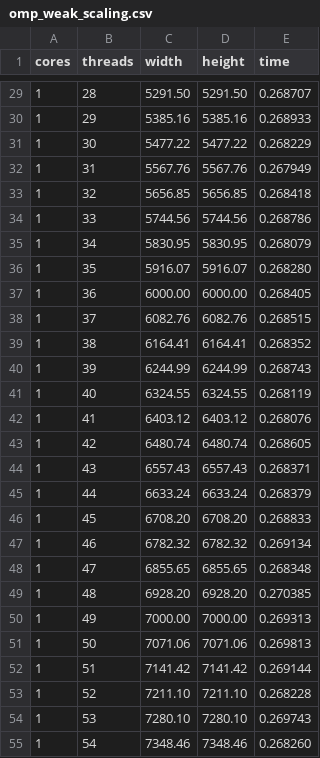
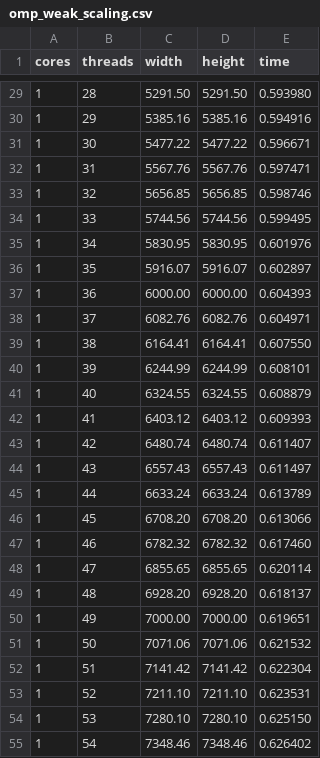
Before and after one commit to aleminutolo/HPC_Final_Exam, a CSV file: Ex2/csvs/omp_weak_scaling.csv, drawn as a sheet; only a part is shown, gaps mark what is left out; the diff covers the shown part only.

```diff
--- a/Ex2/csvs/omp_weak_scaling.csv
+++ b/Ex2/csvs/omp_weak_scaling.csv
@@ -29,27 +29,27 @@ cores,threads,width,height,time
-1,28,5291.50,5291.50,0.268707
-1,29,5385.16,5385.16,0.268933
-1,30,5477.22,5477.22,0.268229
-1,31,5567.76,5567.76,0.267949
-1,32,5656.85,5656.85,0.268418
-1,33,5744.56,5744.56,0.268786
-1,34,5830.95,5830.95,0.268079
-1,35,5916.07,5916.07,0.268280
-1,36,6000.00,6000.00,0.268405
-1,37,6082.76,6082.76,0.268515
-1,38,6164.41,6164.41,0.268352
-1,39,6244.99,6244.99,0.268743
-1,40,6324.55,6324.55,0.268119
-1,41,6403.12,6403.12,0.268076
-1,42,6480.74,6480.74,0.268605
-1,43,6557.43,6557.43,0.268371
-1,44,6633.24,6633.24,0.268379
-1,45,6708.20,6708.20,0.268833
-1,46,6782.32,6782.32,0.269134
-1,47,6855.65,6855.65,0.268348
-1,48,6928.20,6928.20,0.270385
-1,49,7000.00,7000.00,0.269313
-1,50,7071.06,7071.06,0.269813
-1,51,7141.42,7141.42,0.269144
-1,52,7211.10,7211.10,0.268228
-1,53,7280.10,7280.10,0.269743
-1,54,7348.46,7348.46,0.268260
+1,28,5291.50,5291.50,0.593980
+1,29,5385.16,5385.16,0.594916
+1,30,5477.22,5477.22,0.596671
+1,31,5567.76,5567.76,0.597471
+1,32,5656.85,5656.85,0.598746
+1,33,5744.56,5744.56,0.599495
+1,34,5830.95,5830.95,0.601976
+1,35,5916.07,5916.07,0.602897
+1,36,6000.00,6000.00,0.604393
+1,37,6082.76,6082.76,0.604971
+1,38,6164.41,6164.41,0.607550
+1,39,6244.99,6244.99,0.608101
+1,40,6324.55,6324.55,0.608879
+1,41,6403.12,6403.12,0.609393
+1,42,6480.74,6480.74,0.611407
+1,43,6557.43,6557.43,0.611497
+1,44,6633.24,6633.24,0.613789
+1,45,6708.20,6708.20,0.613066
+1,46,6782.32,6782.32,0.617460
+1,47,6855.65,6855.65,0.620114
+1,48,6928.20,6928.20,0.618137
+1,49,7000.00,7000.00,0.619651
+1,50,7071.06,7071.06,0.621532
+1,51,7141.42,7141.42,0.622304
+1,52,7211.10,7211.10,0.623531
+1,53,7280.10,7280.10,0.625150
+1,54,7348.46,7348.46,0.626402
```
Also changed, not shown: 101 edited cells elsewhere in this file.
